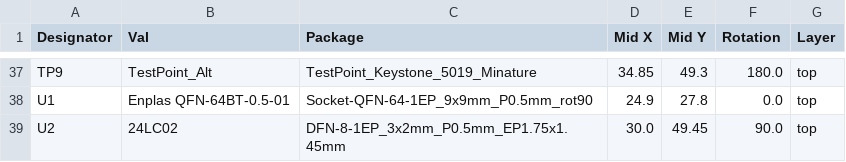
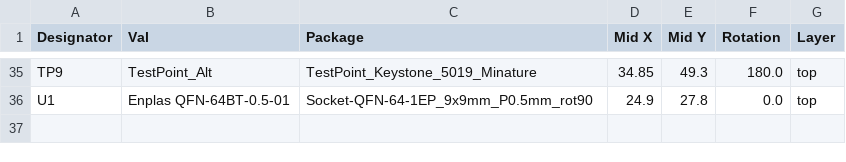
Before and after one commit to TinyTapeout/breakout-pcb, a CSV file: breakout-tt06-qfn-socket/production/CPL-breakout-tt06-qfn-socket.csv, drawn as a sheet; only a part is shown, gaps mark what is left out; removed rows and columns are numbered as before the commit, all else as after; the diff covers the shown part only; the diff names each change by its address in the sheet, - before the commit and + after, or states it on an @@ line.

```diff
--- a/breakout-tt06-qfn-socket/production/CPL-breakout-tt06-qfn-socket.csv
+++ b/breakout-tt06-qfn-socket/production/CPL-breakout-tt06-qfn-socket.csv
-row 39: U2 | 24LC02 | DFN-8-1EP_3x2mm_P0.5mm_EP1.75x1.45mm | 30.0 | 49.45 | 90.0 | top
```
Also changed, not shown: 8 added rows, 10 removed rows and 11 edited cells elsewhere in this file, breakout-tt06-qfn-socket/production/BOM-breakout-tt06-qfn-socket.csv, 1 other file.
